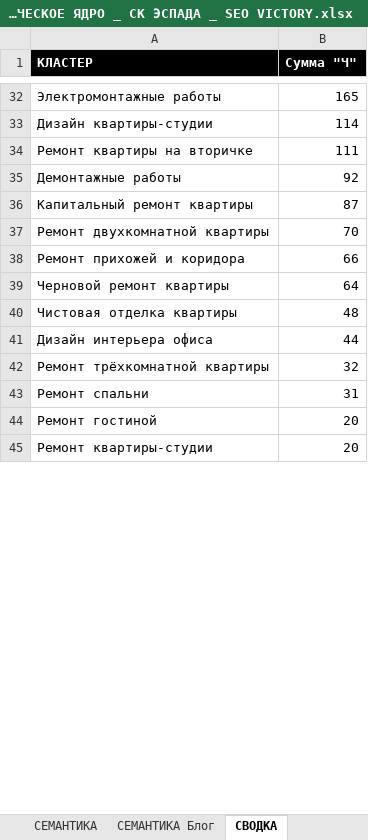
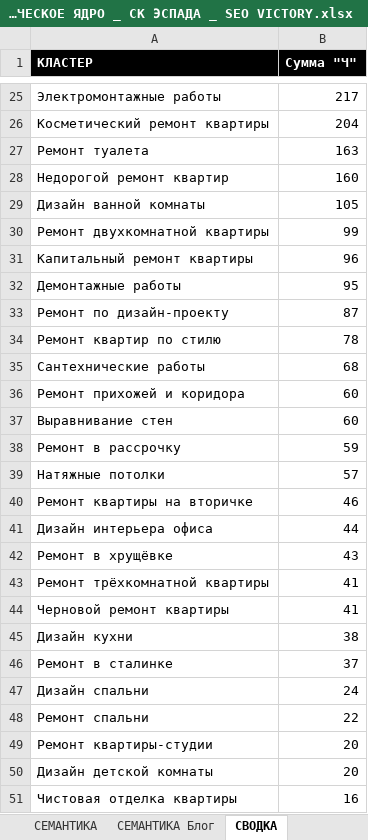
Before and after one commit to Vitamin1zer/sk-espada, an Excel workbook: other/Семантика и структура/СЕМАНТИЧЕСКОЕ ЯДРО _ СК ЭСПАДА _ SEO VICTORY.xlsx, sheet СВОДКА, drawn as a sheet; only a part is shown, gaps mark what is left out; values as stored, in another font and other column widths than the file's, no borders; removed rows and columns are numbered as before the commit, all else as after; the diff covers the shown part only; the diff names each change by its address in the sheet, - before the commit and + after, or states it on an @@ line.

```diff
--- a/other/Семантика и структура/СЕМАНТИЧЕСКОЕ ЯДРО _ СК ЭСПАДА _ SEO VICTORY.xlsx (sheet СВОДКА)
+++ b/other/Семантика и структура/СЕМАНТИЧЕСКОЕ ЯДРО _ СК ЭСПАДА _ SEO VICTORY.xlsx (sheet СВОДКА)
-B25 (Сумма "Ч"): 165
+B25 (Сумма "Ч"): 217
-row 33: Дизайн квартиры-студии | 114
-row 34: Ремонт квартиры на вторичке | 111
+row 26: Косметический ремонт квартиры | 204
+row 27: Ремонт туалета | 163
+row 28: Недорогой ремонт квартир | 160
+row 29: Дизайн ванной комнаты | 105
+row 30: Ремонт двухкомнатной квартиры | 99
+row 31: Капитальный ремонт квартиры | 96
-B32 (Сумма "Ч"): 92
+B32 (Сумма "Ч"): 95
-A33 (КЛАСТЕР): Капитальный ремонт квартиры
+A33 (КЛАСТЕР): Ремонт по дизайн-проекту
-row 37: Ремонт двухкомнатной квартиры | 70
+row 34: Ремонт квартир по стилю | 78
+row 35: Сантехнические работы | 68
-B36 (Сумма "Ч"): 66
+B36 (Сумма "Ч"): 60
-row 39: Черновой ремонт квартиры | 64
-row 40: Чистовая отделка квартиры | 48
+row 37: Выравнивание стен | 60
+row 38: Ремонт в рассрочку | 59
+row 39: Натяжные потолки | 57
+row 40: Ремонт квартиры на вторичке | 46
+row 42: Ремонт в хрущёвке | 43
-B43 (Сумма "Ч"): 32
+B43 (Сумма "Ч"): 41
+row 44: Черновой ремонт квартиры | 41
+row 45: Дизайн кухни | 38
+row 46: Ремонт в сталинке | 37
+row 47: Дизайн спальни | 24
-B48 (Сумма "Ч"): 31
+B48 (Сумма "Ч"): 22
-row 44: Ремонт гостиной | 20
+row 50: Дизайн детской комнаты | 20
+row 51: Чистовая отделка квартиры | 16
```
Also changed, not shown: 69 added rows, 26 removed rows and 16 edited cells elsewhere in this sheet, sheet СЕМАНТИКА Блог, sheet СЕМАНТИКА, other/Семантика и структура/СТРУКТУРА САЙТА _ СК ЭСПАДА _ SEO VICTORY.xlsx, 19 other files.
